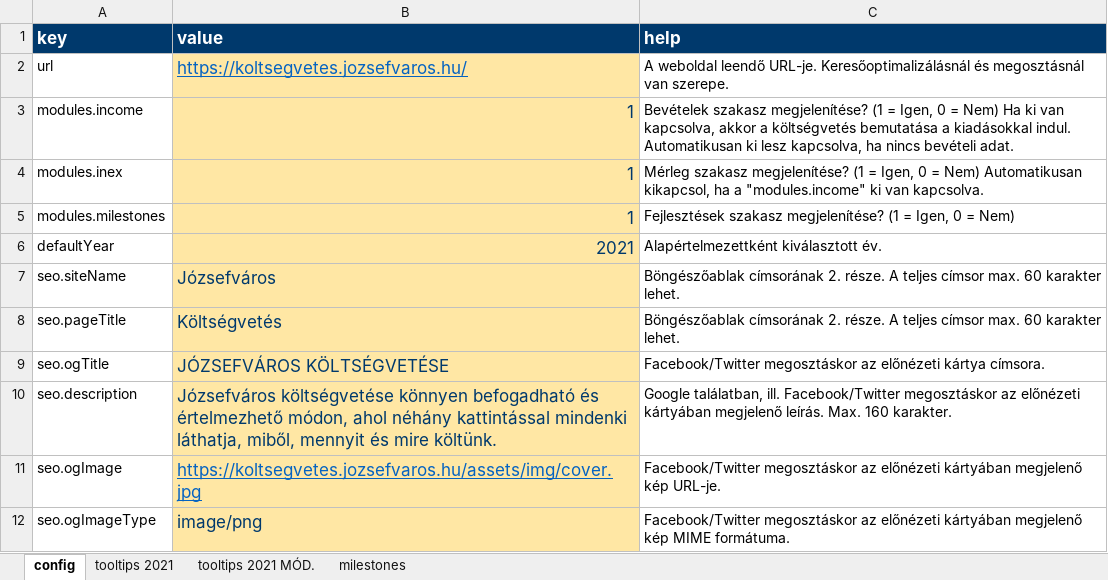
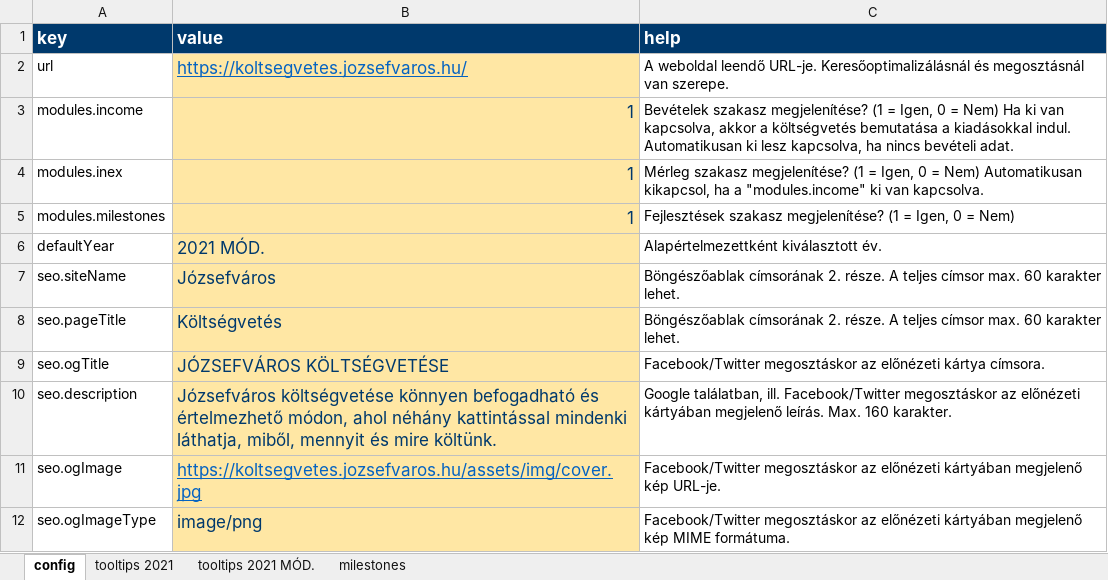
Before and after one commit to k-monitor/onkormanyzati-koltsegvetes-v2, an Excel workbook: input/config.xlsx, sheet config, drawn as a sheet; only a part is shown; values as stored, in another font and other column widths than the file's, no borders; the diff names each change by its address in the sheet, - before the commit and + after, or states it on an @@ line.

Commit message:
added modified config

```diff
--- a/input/config.xlsx (sheet config)
+++ b/input/config.xlsx (sheet config)
-B6 (value): 2021
+B6 (value): 2021 MÓD.
```
Also changed, not shown: sheet tooltips 2021 MÓD., sheet milestones, 1 other file.
